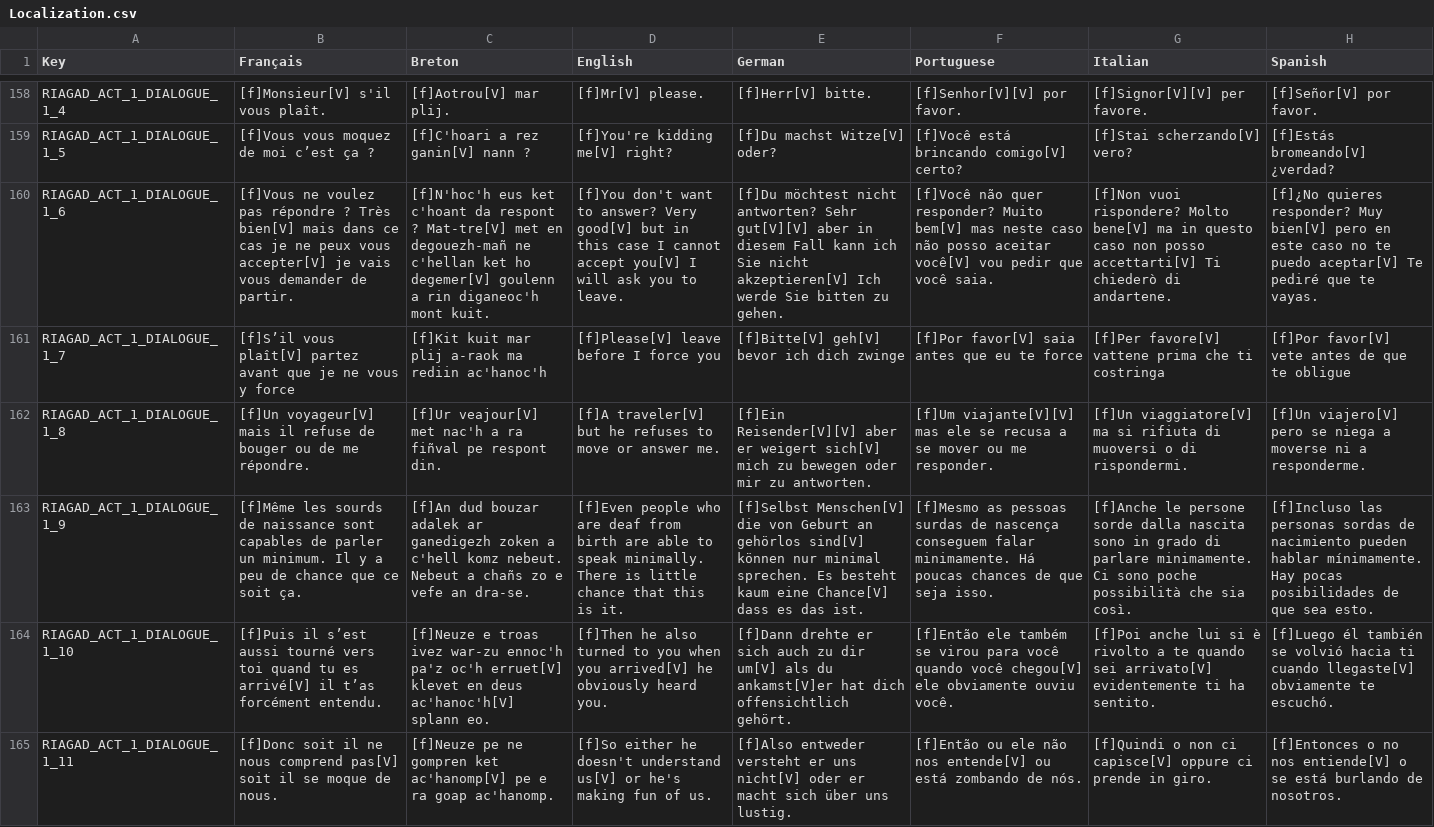
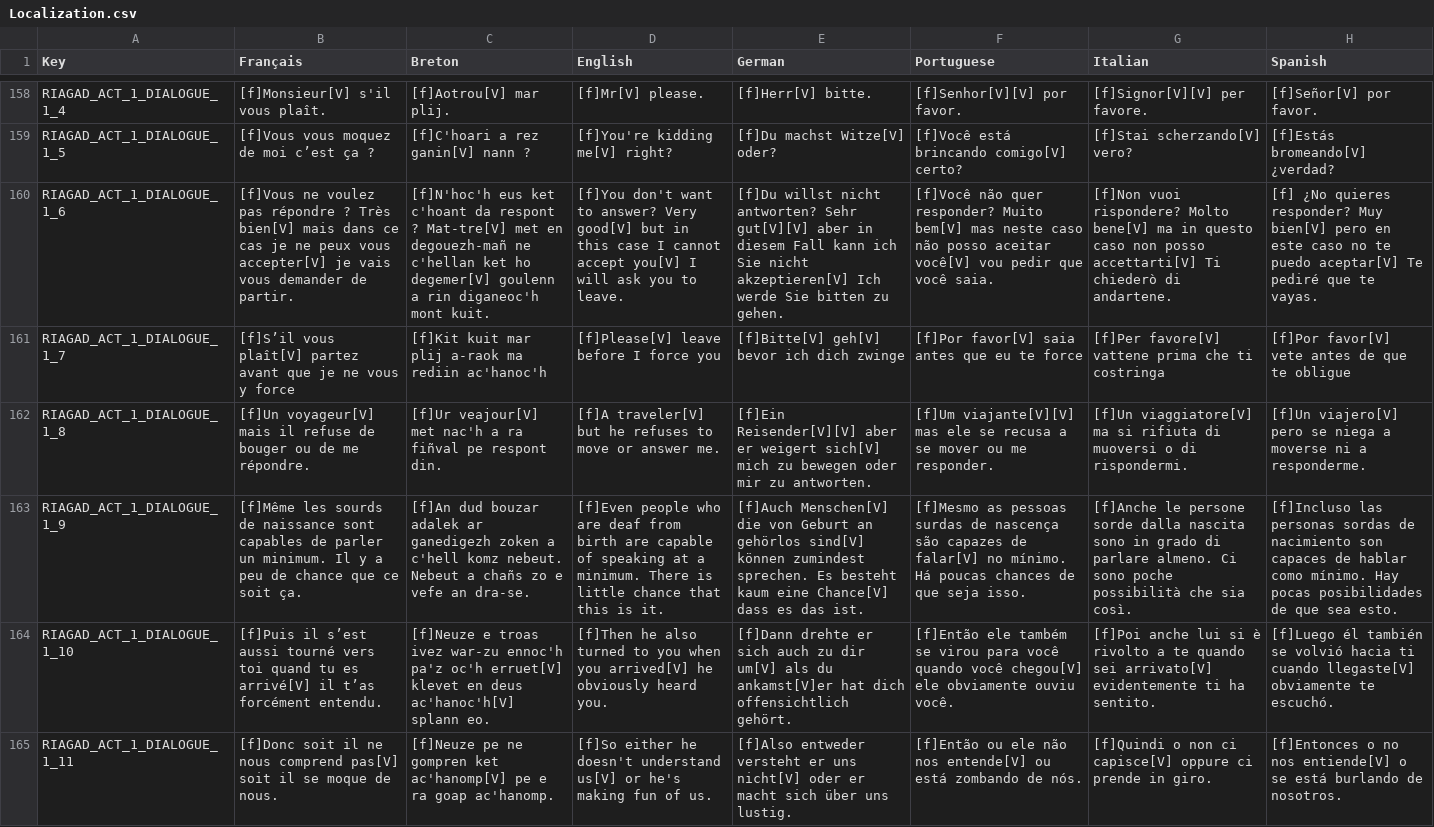
Before and after one commit to Polissages-de-Couilles/Reflets-Oublies, a CSV file: Assets/Resources/Localization.csv, drawn as a sheet; only a part is shown, gaps mark what is left out; the diff covers the shown part only; the diff names each change by its address in the sheet, - before the commit and + after, or states it on an @@ line.

```diff
--- a/Assets/Resources/Localization.csv
+++ b/Assets/Resources/Localization.csv
-E160 (German): [f]Du möchtest nicht antworten?…
+E160 (German): [f]Du willst nicht antworten?…
-H160 (Spanish): [f]¿No quieres responder?…
+H160 (Spanish): [f] ¿No quieres responder?…
-D163 (English): …birth are able to speak minimally. There is…
+D163 (English): …birth are capable of speaking at a minimum. There is…
-E163 (German): [f]Selbst Menschen[V] die von Geburt an gehörlos sind[V] können nur minimal sprechen. Es…
+E163 (German): [f]Auch Menschen[V] die von Geburt an gehörlos sind[V] können zumindest sprechen. Es…
-F163 (Portuguese): …de nascença conseguem falar minimamente. Há poucas…
+F163 (Portuguese): …de nascença são capazes de falar[V] no mínimo. Há poucas…
-G163 (Italian): …di parlare minimamente. Ci sono…
+G163 (Italian): …di parlare almeno. Ci sono…
-H163 (Spanish): …de nacimiento pueden hablar mínimamente. Hay pocas…
+H163 (Spanish): …de nacimiento son capaces de hablar como mínimo. Hay pocas…
```
Also changed, not shown: 38 edited cells elsewhere in this file, 1 other file.
